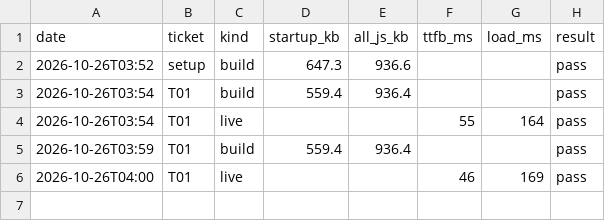
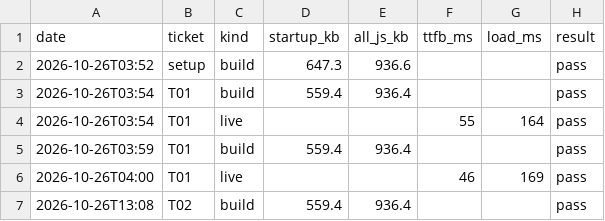
Before and after one commit to ckwebb2187/Drivez, a CSV file: perf/history.csv, drawn as a sheet.

```diff
--- a/perf/history.csv
+++ b/perf/history.csv
@@ -6 +6,2 @@ date,ticket,kind,startup_kb,all_js_kb,ttfb_ms,load_ms,result
 2026-10-26T04:00,T01,live,,,46,169,pass
+2026-10-26T13:08,T02,build,559.4,936.4,,,pass
```
Also changed, not shown: 3 other files.
